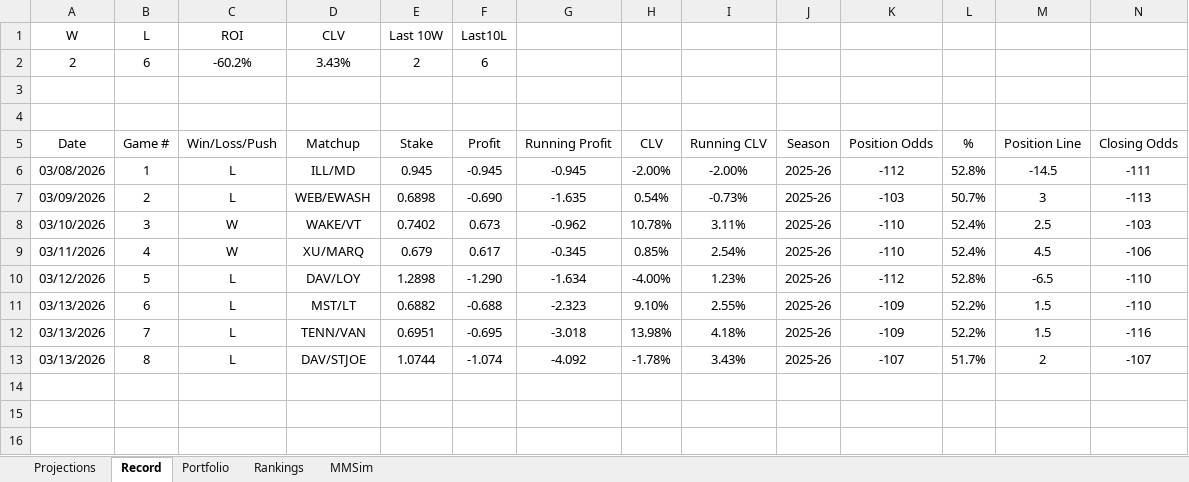
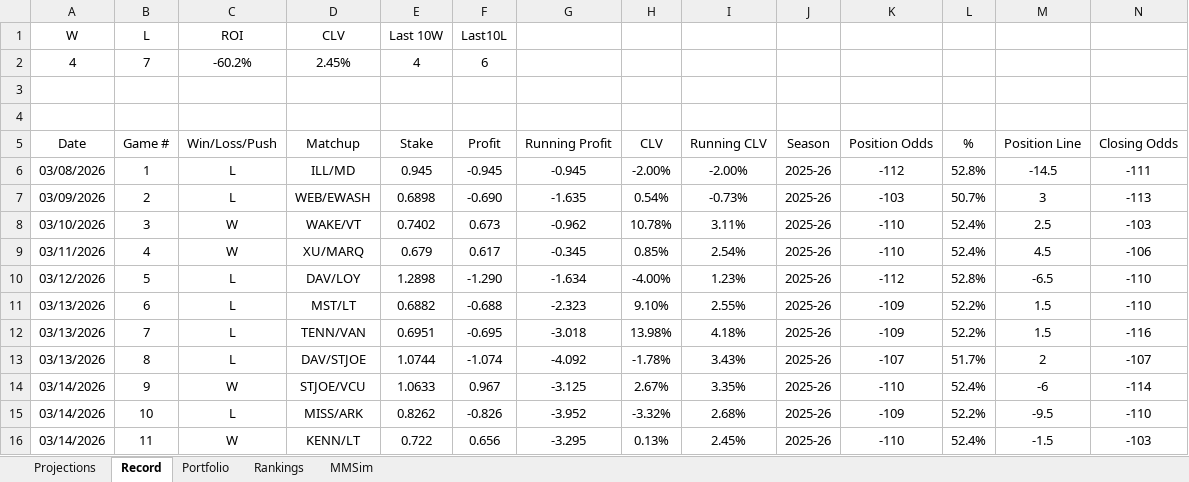
Before and after one commit to jackoo-06/jacks-cbb-site, an Excel workbook: WebsiteData.xlsx, sheet Record, drawn as a sheet; only a part is shown; values as stored, in another font and other column widths than the file's, no borders; removed rows and columns are numbered as before the commit, all else as after; rows hold the shown columns only; the diff names each change by its address in the sheet, - before the commit and + after, or states it on an @@ line.

```diff
--- a/WebsiteData.xlsx (sheet Record)
+++ b/WebsiteData.xlsx (sheet Record)
-row 2: 2 | 6 | -60.2% | 3.43% | 2 | 6
+row 2: 4 | 7 | -60.2% | 2.45% | 4 | 6
+row 14: 03/14/2026 | 9 | W | STJOE/VCU | 1.0633 | 0.967 | -3.125 | 2.67% | 3.35% | 2025-26 | -110 | 52.4% | -6 | -114
+row 15: 03/14/2026 | 10 | L | MISS/ARK | 0.8262 | -0.826 | -3.952 | -3.32% | 2.68% | 2025-26 | -109 | 52.2% | -9.5 | -110
+row 16: 03/14/2026 | 11 | W | KENN/LT | 0.722 | 0.656 | -3.295 | 0.13% | 2.45% | 2025-26 | -110 | 52.4% | -1.5 | -103
```
Also changed, not shown: sheet Rankings, formulas that keep their value, 3 other files.
